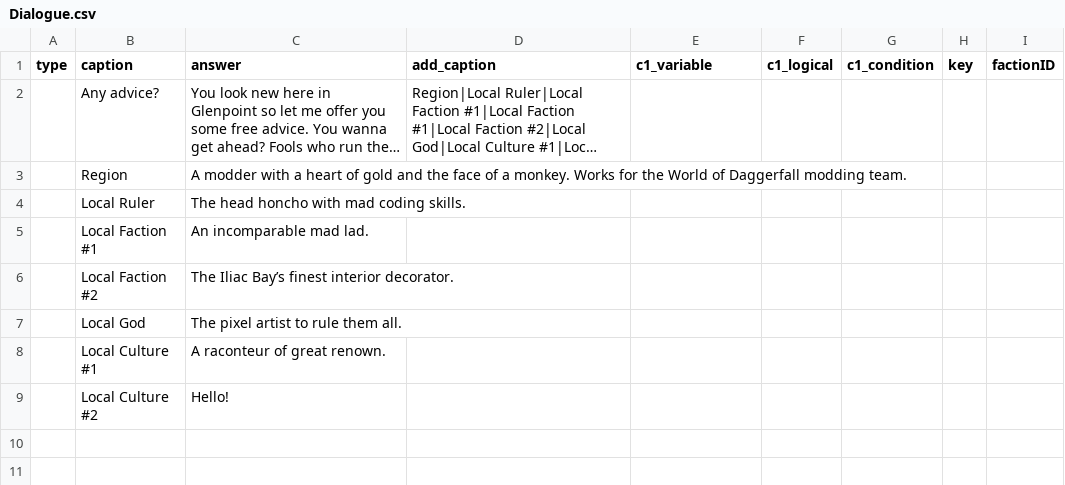
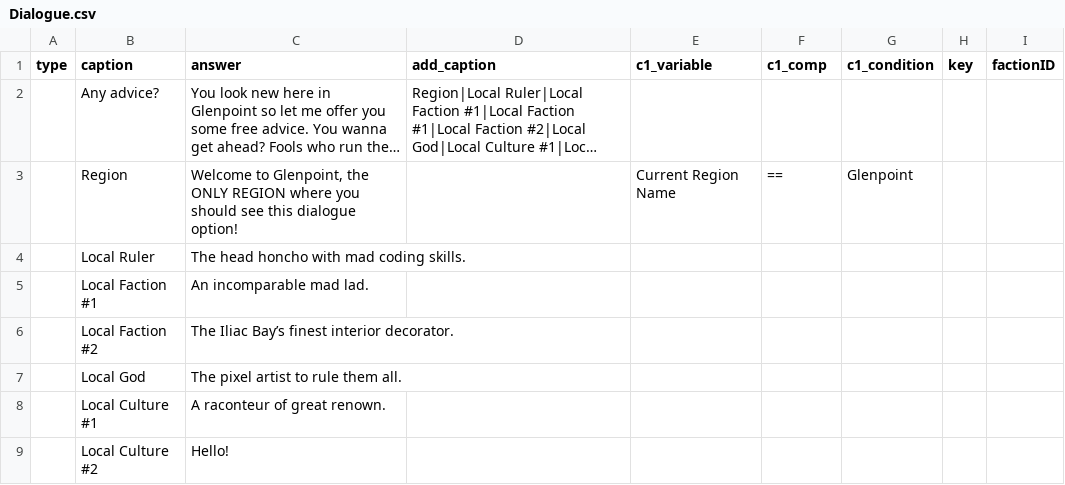
Before and after one commit to drcarademono/advanced-dialogue, a CSV file: Dialogue/Dialogue.csv, drawn as a sheet; only a part is shown; long unchanged cells end in …; the diff names each change by its address in the sheet, - before the commit and + after, or states it on an @@ line.

Commit message:
Added filter by condition

```diff
--- a/Dialogue/Dialogue.csv
+++ b/Dialogue/Dialogue.csv
-F1: c1_logical
+F1: c1_comp
-C3 (answer): A modder with a heart of gold and the face of a monkey. Works for the World of Daggerfall modding team.
+C3 (answer): Welcome to Glenpoint, the ONLY REGION where you should see this dialogue option!
-E3 (c1_variable): (empty)
+E3 (c1_variable): Current Region Name
-F3 (c1_comp): (empty)
+F3 (c1_comp): ==
-G3 (c1_condition): (empty)
+G3 (c1_condition): Glenpoint
```
Also changed, not shown: 1 other file.
